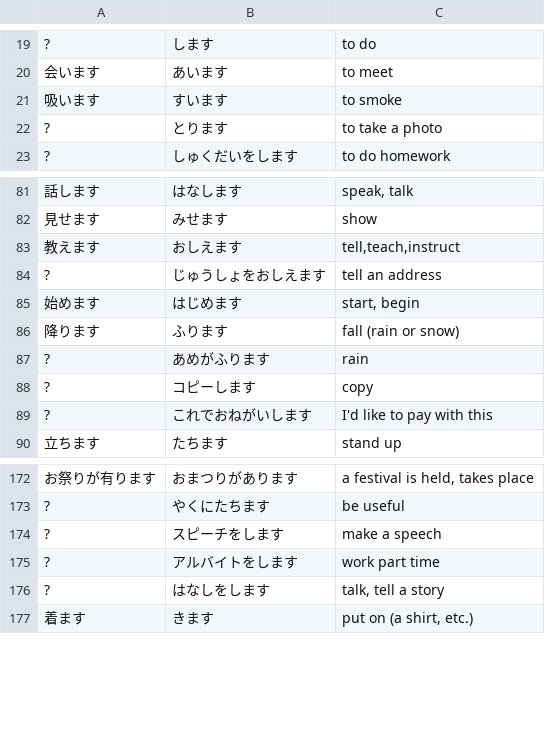
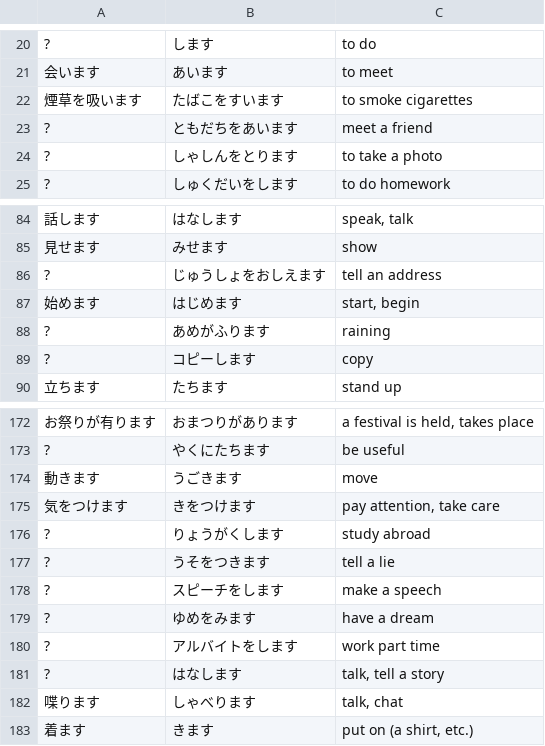
Before and after one commit to ishafayetul/learn-japanese-bd, a CSV file: level/N5/All Verbs/Vocabulary/Vocab-Lesson-Verbs.csv, drawn as a sheet; only a part is shown, gaps mark what is left out; the diff covers the shown part only.

```diff
--- a/level/N5/All Verbs/Vocabulary/Vocab-Lesson-Verbs.csv
+++ b/level/N5/All Verbs/Vocabulary/Vocab-Lesson-Verbs.csv
@@ -20,4 +21,5 @@
 "会います","あいます","to meet"
-"吸います","すいます","to smoke"
-"?","とります","to take a photo"
+"煙草を吸います","たばこをすいます","to smoke cigarettes"
+"?","ともだちをあいます","meet a friend"
+"?","しゃしんをとります","to take a photo"
 "?","しゅくだいをします","to do homework"
@@ -82,9 +85,6 @@
 "見せます","みせます","show"
-"教えます","おしえます","tell,teach,instruct"
 "?","じゅうしょをおしえます","tell an address"
 "始めます","はじめます","start, begin"
-"降ります","ふります","fall (rain or snow)"
-"?","あめがふります","rain"
+"?","あめがふります","raining"
 "?","コピーします","copy"
-"?","これでおねがいします","I'd like to pay with this"
 "立ちます","たちます","stand up"
@@ -173,5 +173,11 @@
 "?","やくにたちます","be useful"
+"動きます","うごきます","move"
+"気をつけます","きをつけます","pay attention, take care"
+"?","りょうがくします","study abroad"
+"?","うそをつきます","tell a lie"
 "?","スピーチをします","make a speech"
+"?","ゆめをみます","have a dream"
 "?","アルバイトをします","work part time"
-"?","はなしをします","talk, tell a story"
+"?","はなします","talk, tell a story"
+"喋ります","しゃべります","talk, chat"
 "着ます","きます","put on (a shirt, etc.)"
```
Also changed, not shown: 5 added rows, 8 removed rows and 3 edited cells elsewhere in this file, level/N5/Kanji-01-Words/Vocabulary/Vocab-Lesson-kanji.csv, level/N5/Kanji-02-Words/Vocabulary/Vocab-Lesson-kanji.csv, 1 other file.
